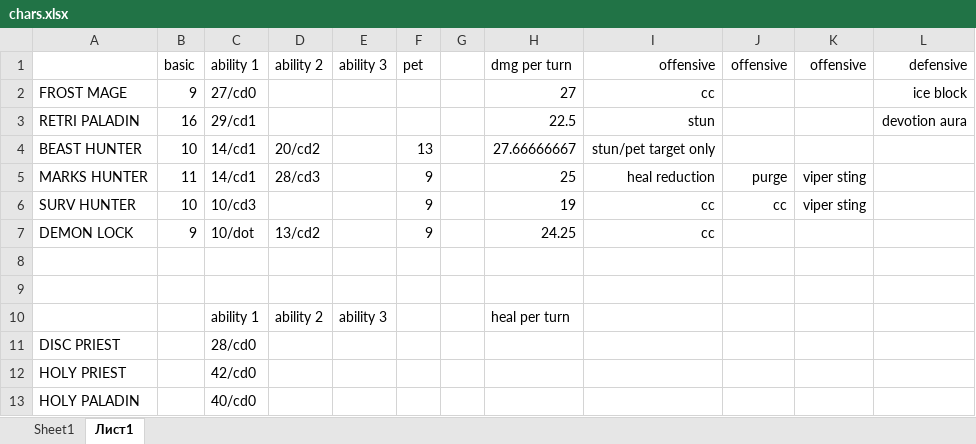
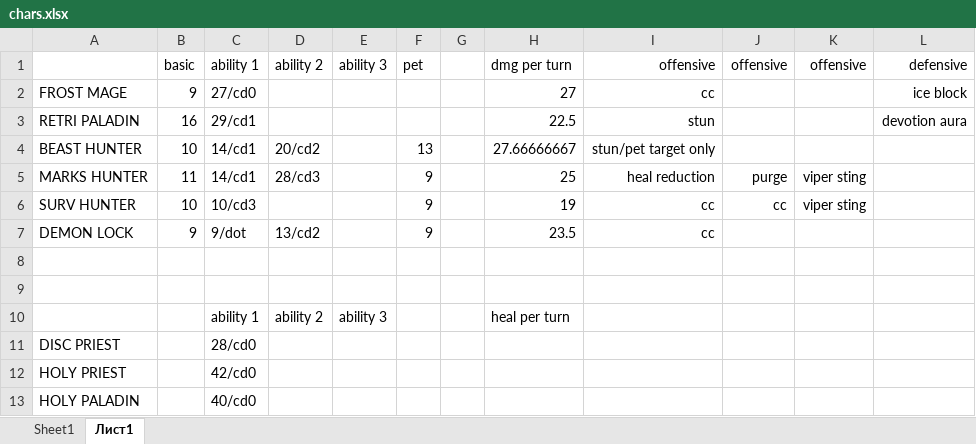
Before and after one commit to Dimitar-Stoimenov/arena-game, an Excel workbook: chars.xlsx, sheet Лист1, drawn as a sheet; values as stored, in another font and other column widths than the file's, no borders; the diff names each change by its address in the sheet, - before the commit and + after, or states it on an @@ line.

```diff
--- a/chars.xlsx (sheet Лист1)
+++ b/chars.xlsx (sheet Лист1)
-C7: 10/dot
+C7: 9/dot
-H7: 24.25
+H7: 23.5
```
Also changed, not shown: 6 other files.
